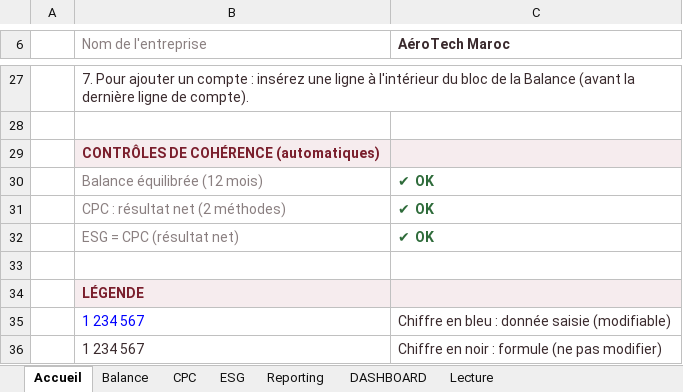
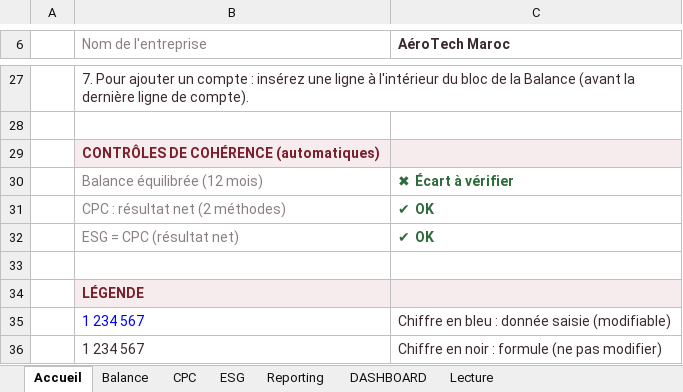
Before and after one commit to yelgamouz-lang/APP-ESG, an Excel workbook: Plan_Financier_AeroTech_Maroc_1.xlsx, sheet Accueil, drawn as a sheet; only a part is shown, gaps mark what is left out; values as stored, in another font and other column widths than the file's, no borders; conditional formats not drawn; the diff names each change by its address in the sheet, - before the commit and + after, or states it on an @@ line.

```diff
--- a/Plan_Financier_AeroTech_Maroc_1.xlsx (sheet Accueil)
+++ b/Plan_Financier_AeroTech_Maroc_1.xlsx (sheet Accueil)
-C30 (AéroTech Maroc): ✔ OK
+C30 (AéroTech Maroc): ✖ Écart à vérifier
```
Also changed, not shown: sheet Reporting, sheet Balance, sheet DASHBOARD, sheet ESG, sheet CPC, charts or pictures, 1 other file.
